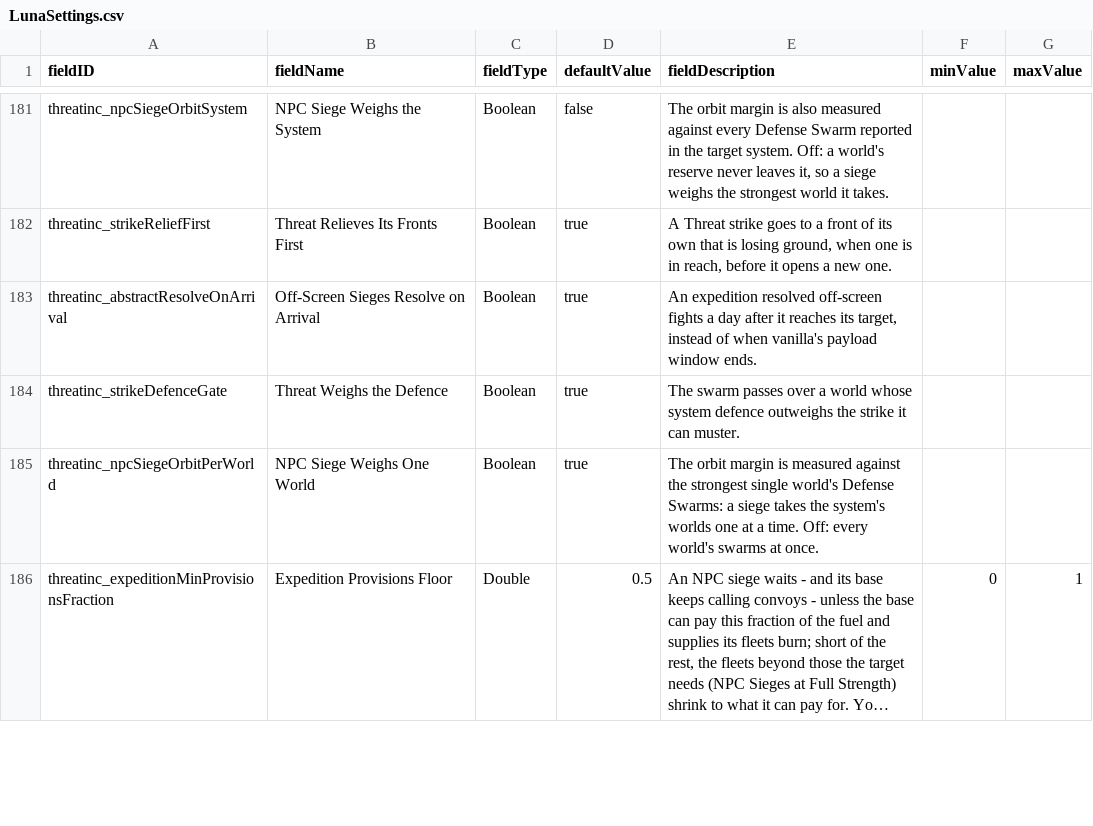
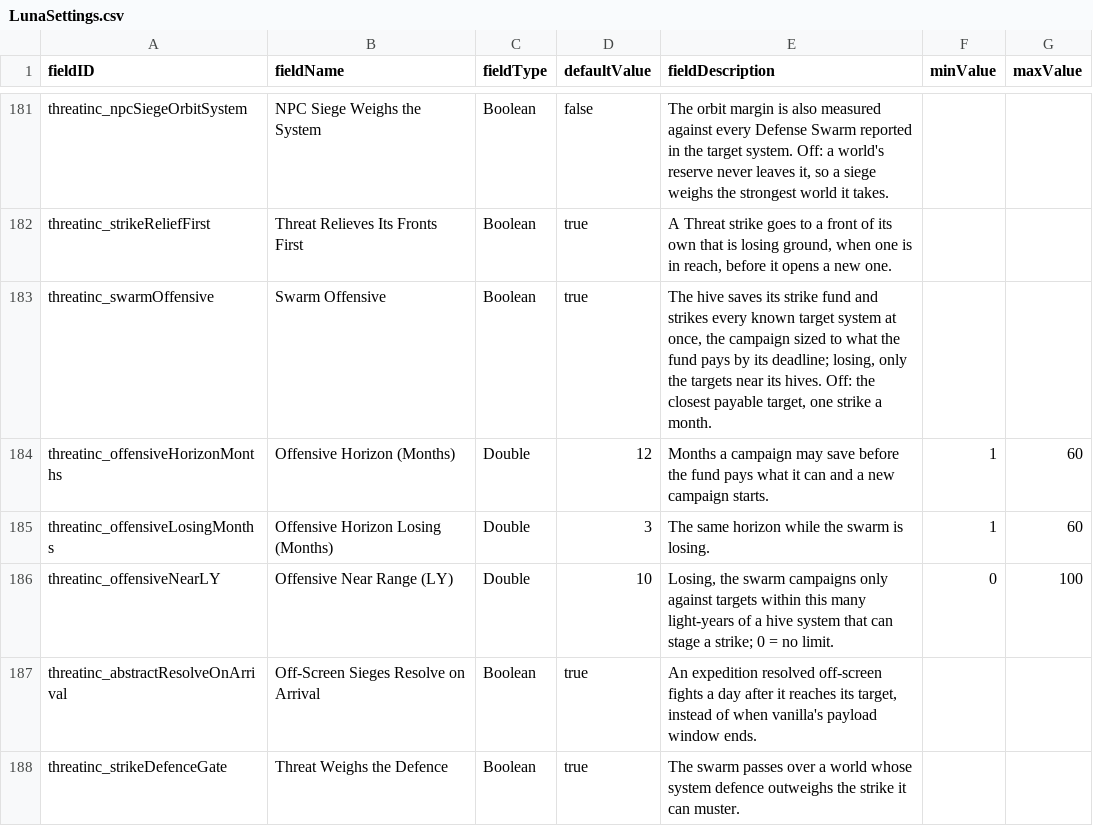
Before and after one commit to pogoman/ThreatIncursion, a CSV file: data/config/LunaSettings.csv, drawn as a sheet; only a part is shown, gaps mark what is left out; the shorter side is filled out with more unchanged rows; long unchanged cells end in …; the diff names each change by its address in the sheet, - before the commit and + after, or states it on an @@ line.

```diff
--- a/data/config/LunaSettings.csv
+++ b/data/config/LunaSettings.csv
+row 183: threatinc_swarmOffensive | Swarm Offensive | Boolean | true | The hive saves its strike fund and strikes every known target system at once, the campaign sized to what the fund pays by its deadline; losing, only the targets near its hives. Off: the closest payable target, one strike a month.
+row 184: threatinc_offensiveHorizonMonths | Offensive Horizon (Months) | Double | 12 | Months a campaign may save before the fund pays what it can and a new campaign starts. | 1 | 60
+row 185: threatinc_offensiveLosingMonths | Offensive Horizon Losing (Months) | Double | 3 | The same horizon while the swarm is losing. | 1 | 60
+row 186: threatinc_offensiveNearLY | Offensive Near Range (LY) | Double | 10 | Losing, the swarm campaigns only against targets within this many light-years of a hive system that can stage a strike; 0 = no limit. | 0 | 100
```
Also changed, not shown: 12 other files.
